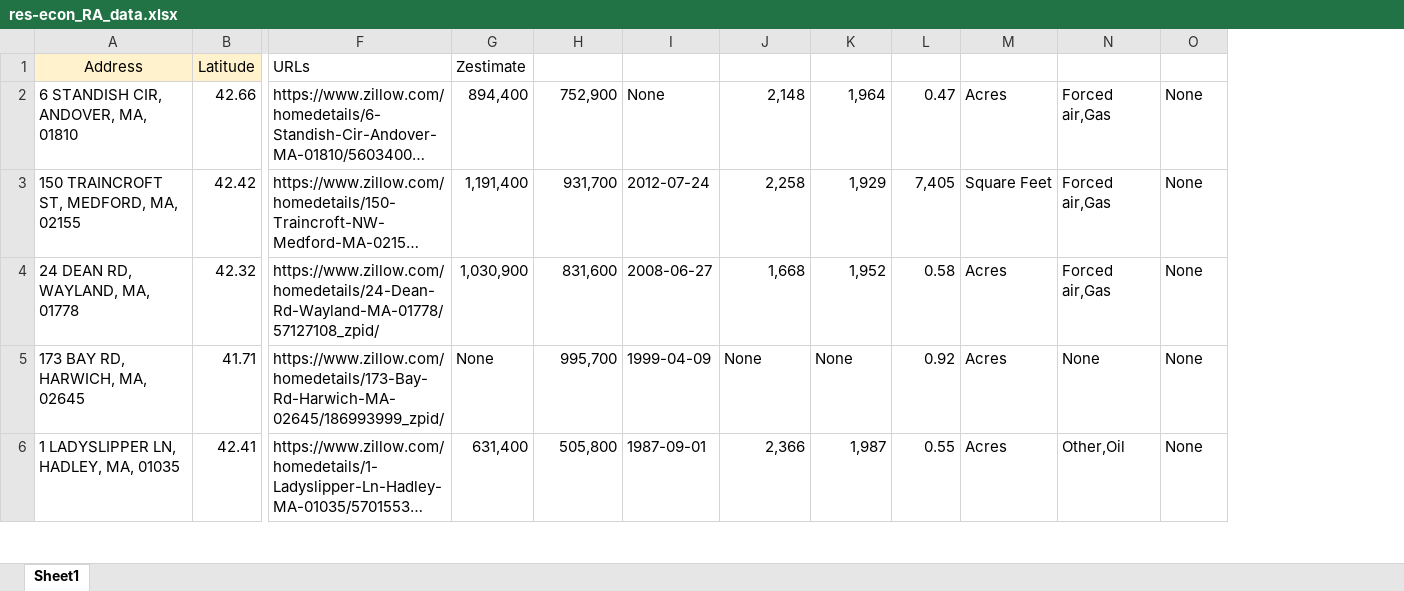
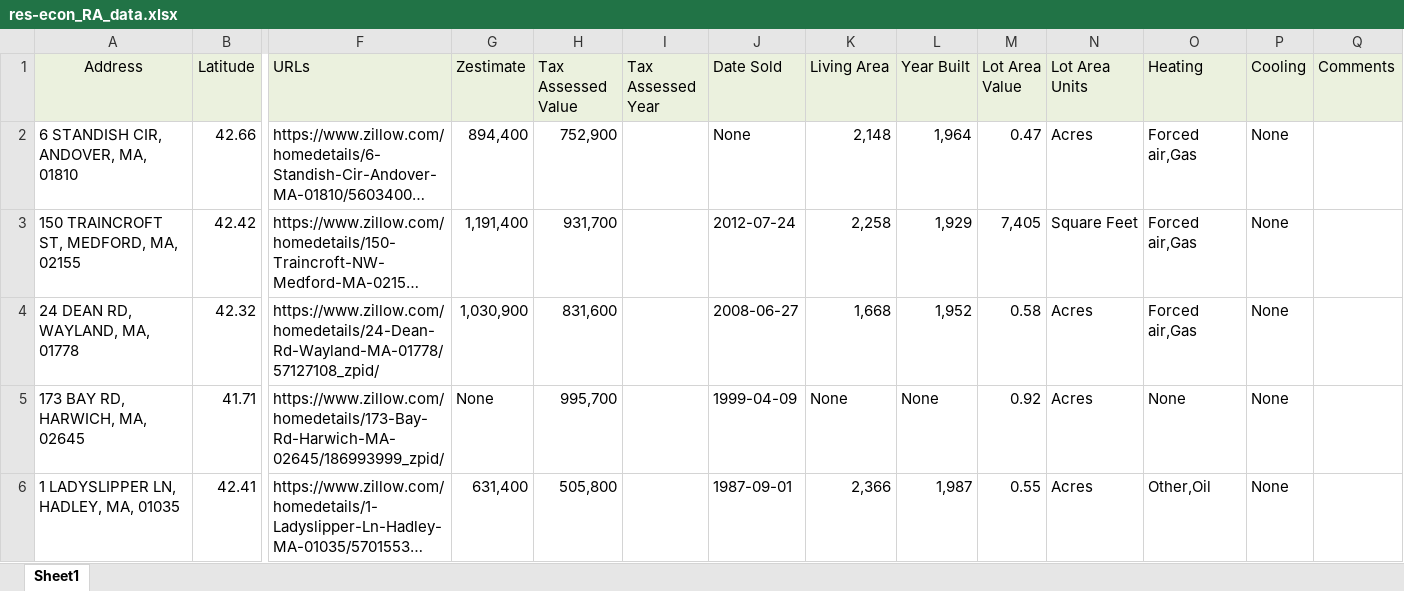
Before and after one commit to adithya-anand-999/Res-Econ-RA, an Excel workbook: res-econ_RA_data.xlsx, sheet Sheet1, drawn as a sheet; only a part is shown, gaps mark what is left out; long unchanged cells end in …; values as stored, in another font and other column widths than the file's, no borders; addresses are those after the commit; the diff covers the shown part only; the diff names each change by its address in the sheet, - before the commit and + after, or states it on an @@ line.

Commit message:
updated excel with URL discrepancies

```diff
--- a/res-econ_RA_data.xlsx (sheet Sheet1)
+++ b/res-econ_RA_data.xlsx (sheet Sheet1)
+column I (Tax Assessed Year), empty
+column Q (Comments), empty
-F1:H1 fill: none
+F1:H1 fill: #EBF1DE
-H1: (empty)
+H1: Tax Assessed Value
-J1: (empty)
+J1: Date Sold
-J1:P1 fill: none
+J1:P1 fill: #EBF1DE
-K1: (empty)
+K1: Living Area
-L1: (empty)
+L1: Year Built
-M1: (empty)
+M1: Lot Area Value
-N1: (empty)
+N1: Lot Area Units
-O1: (empty)
+O1: Heating
-P1: (empty)
+P1: Cooling
```
Also changed, not shown: 7 edited cells elsewhere in this sheet.
